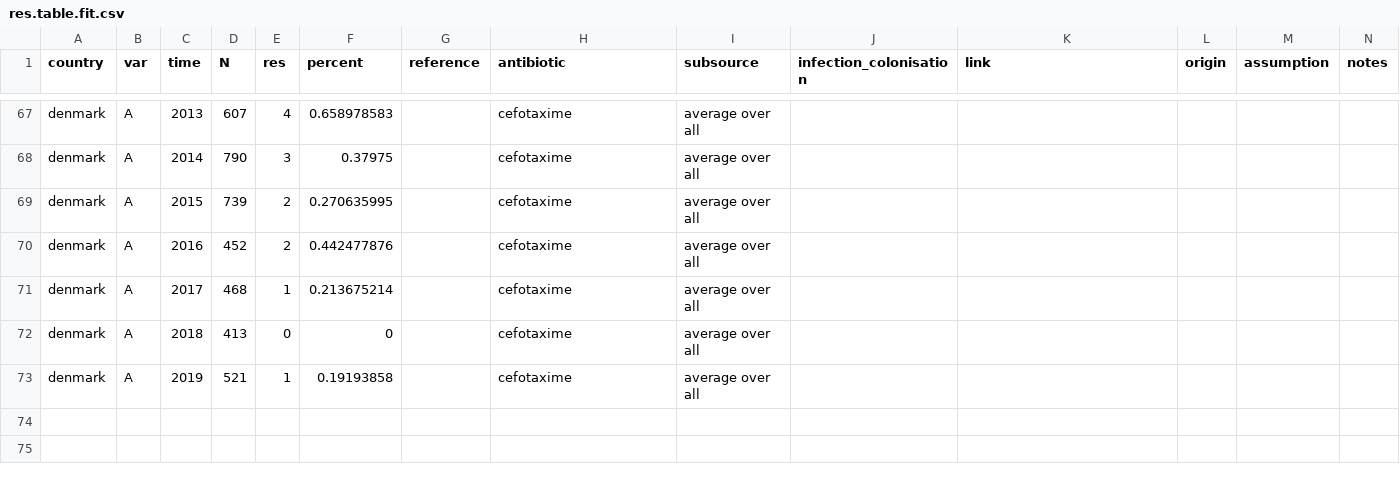
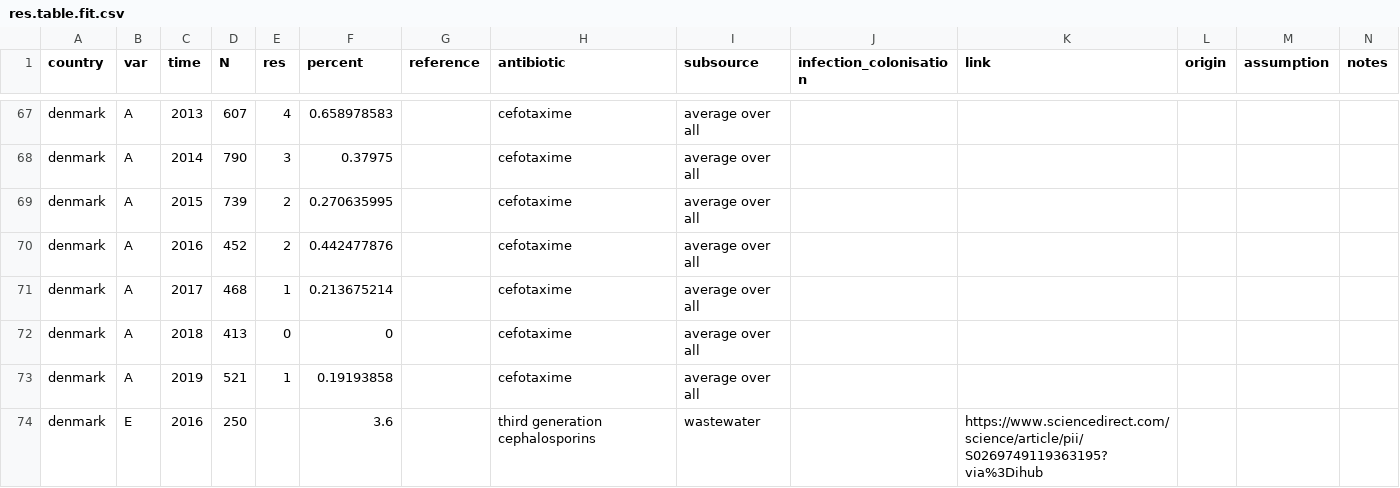
Before and after one commit to gwenknight/SEFASI_transmission_model, a CSV file: data/res.table.fit.csv, drawn as a sheet; only a part is shown, gaps mark what is left out; the diff names each change by its address in the sheet, - before the commit and + after, or states it on an @@ line.

```diff
--- a/data/res.table.fit.csv
+++ b/data/res.table.fit.csv
+row 74: denmark | E | 2016 | 250 |  | 3.6 |  | third generation cephalosporins | wastewater |  | https://www.sciencedirect.com/science/article/pii/S0269749119363195?via%3Dihub
```
Also changed, not shown: 6 other files.
